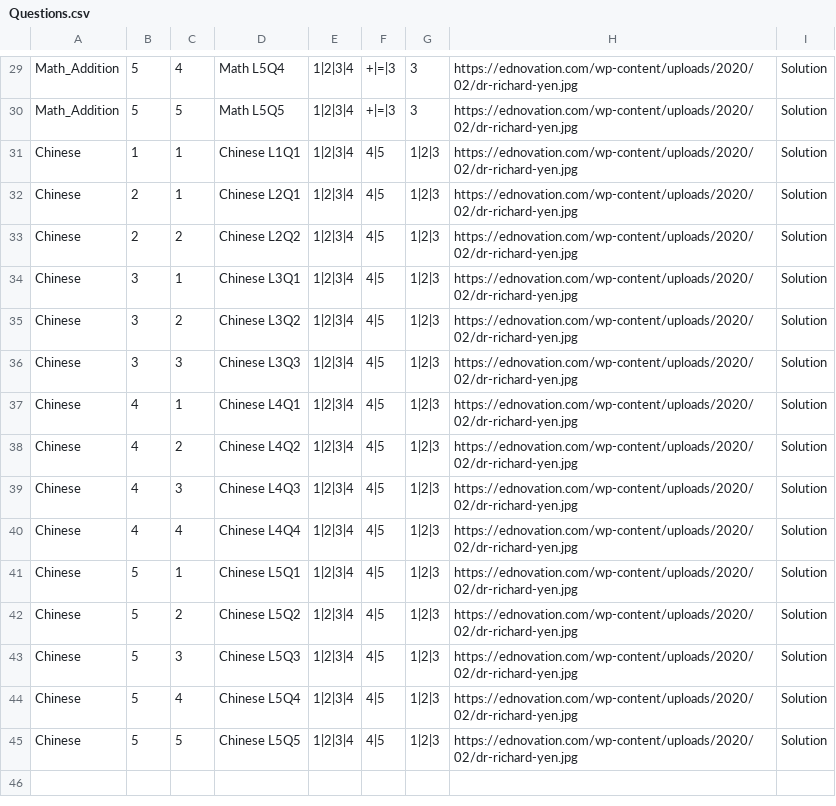
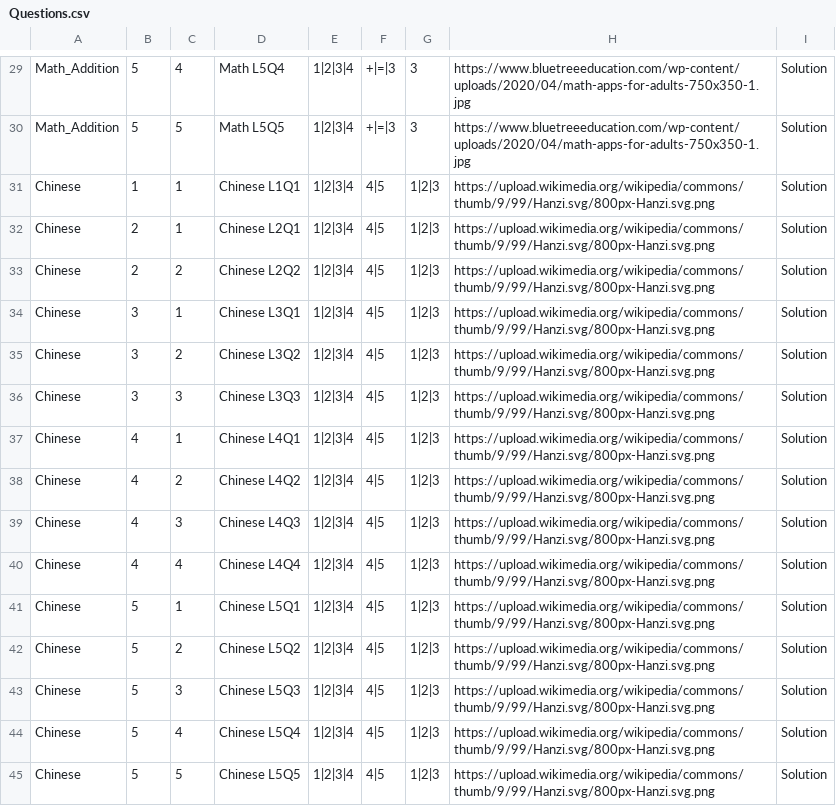
Before and after one commit to duyean/GDD_TP23, a CSV file: Assets/Resources/CSV/Questions.csv, drawn as a sheet; only a part is shown, gaps mark what is left out; the diff covers the shown part only; the diff names each change by its address in the sheet, - before the commit and + after, or states it on an @@ line.

Commit message:
english chinese math pictures / UI scaling

```diff
--- a/Assets/Resources/CSV/Questions.csv
+++ b/Assets/Resources/CSV/Questions.csv
-H29:H30: https://ednovation.com/wp-content/uploads/2020/02/dr-richard-yen.jpg
+H29:H30: https://www.bluetreeeducation.com/wp-content/uploads/2020/04/math-apps-for-adults-750x350-1.jpg
-H31:H45: https://ednovation.com/wp-content/uploads/2020/02/dr-richard-yen.jpg
+H31:H45: https://upload.wikimedia.org/wikipedia/commons/thumb/9/99/Hanzi.svg/800px-Hanzi.svg.png
```
Also changed, not shown: 28 edited cells elsewhere in this file, 49 other files.
